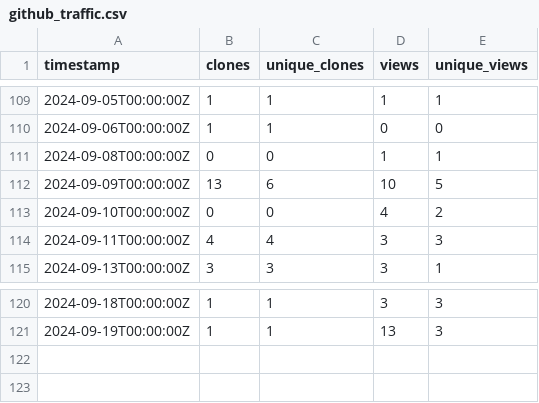
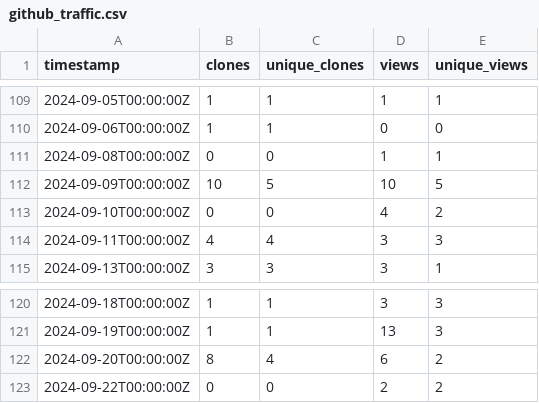
Before and after one commit to ELIXIR-Belgium/elixir-toolkit-theme, a CSV file: github_traffic.csv, drawn as a sheet; only a part is shown, gaps mark what is left out.

Commit message:
Update weekly GitHub stats

```diff
--- a/github_traffic.csv
+++ b/github_traffic.csv
@@ -111,3 +111,3 @@ timestamp,clones,unique_clones,views,unique_views
 2024-09-08T00:00:00Z,0,0,1,1
-2024-09-09T00:00:00Z,13,6,10,5
+2024-09-09T00:00:00Z,10,5,10,5
 2024-09-10T00:00:00Z,0,0,4,2
@@ -121 +121,3 @@ timestamp,clones,unique_clones,views,unique_views
 2024-09-19T00:00:00Z,1,1,13,3
+2024-09-20T00:00:00Z,8,4,6,2
+2024-09-22T00:00:00Z,0,0,2,2
```
